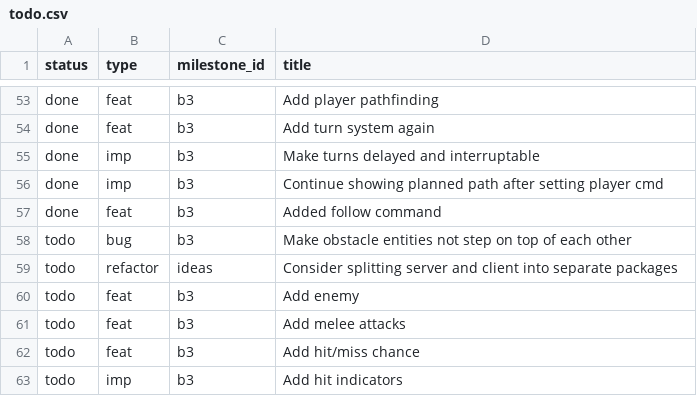
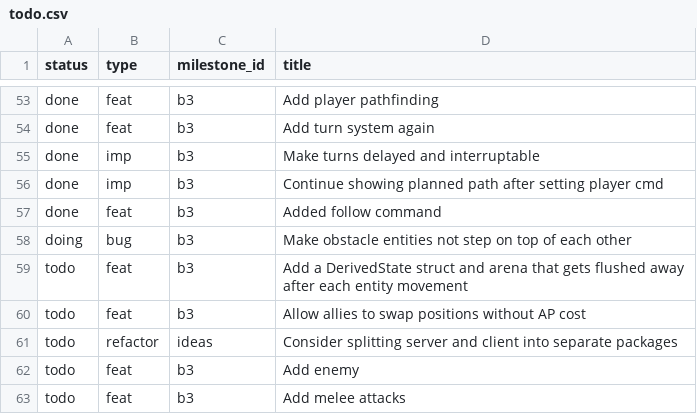
Before and after one commit to jordwest/prism, a CSV file: docs/todo.csv, drawn as a sheet; only a part is shown, gaps mark what is left out; the shorter side is filled out with more unchanged rows.

Commit message:
smooth entity motion

```diff
--- a/docs/todo.csv
+++ b/docs/todo.csv
@@ -57,3 +57,5 @@ done,imp,b3,Continue showing planned path after setting player cmd
 done,feat,b3,Added follow command
-todo,bug,b3,Make obstacle entities not step on top of each other
+doing,bug,b3,Make obstacle entities not step on top of each other
+todo,feat,b3,Add a DerivedState struct and arena that gets flushed away after each entity movement
+todo,feat,b3,Allow allies to swap positions without AP cost
 todo,refactor,ideas,Consider splitting server and client into separate packages
```
Also changed, not shown: docs/time-entries.csv, 6 other files.
